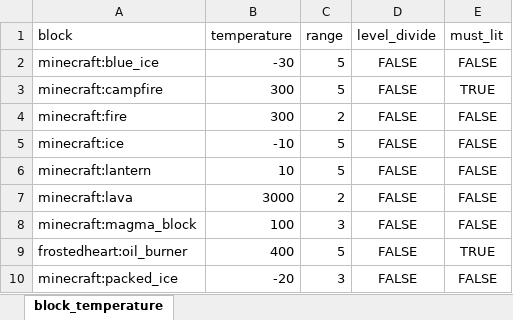
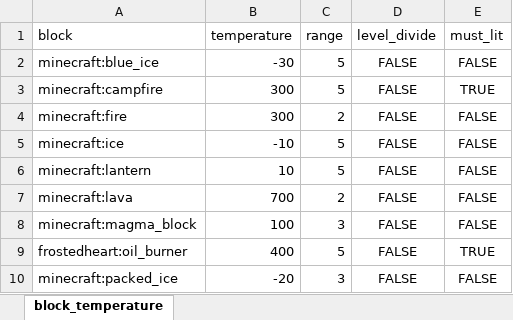
Before and after one commit to TeamMoegMC/FrostedHeart, an Excel workbook: src/datagen/resources/data/frostedheart/data/block_temperature.xlsx, sheet block_temperature, drawn as a sheet; only a part is shown; values as stored, in another font and other column widths than the file's, no borders; the diff names each change by its address in the sheet, - before the commit and + after, or states it on an @@ line.

```diff
--- a/src/datagen/resources/data/frostedheart/data/block_temperature.xlsx (sheet block_temperature)
+++ b/src/datagen/resources/data/frostedheart/data/block_temperature.xlsx (sheet block_temperature)
-B7 (temperature): 3000
+B7 (temperature): 700
```
Also changed, not shown: 2 other files.
